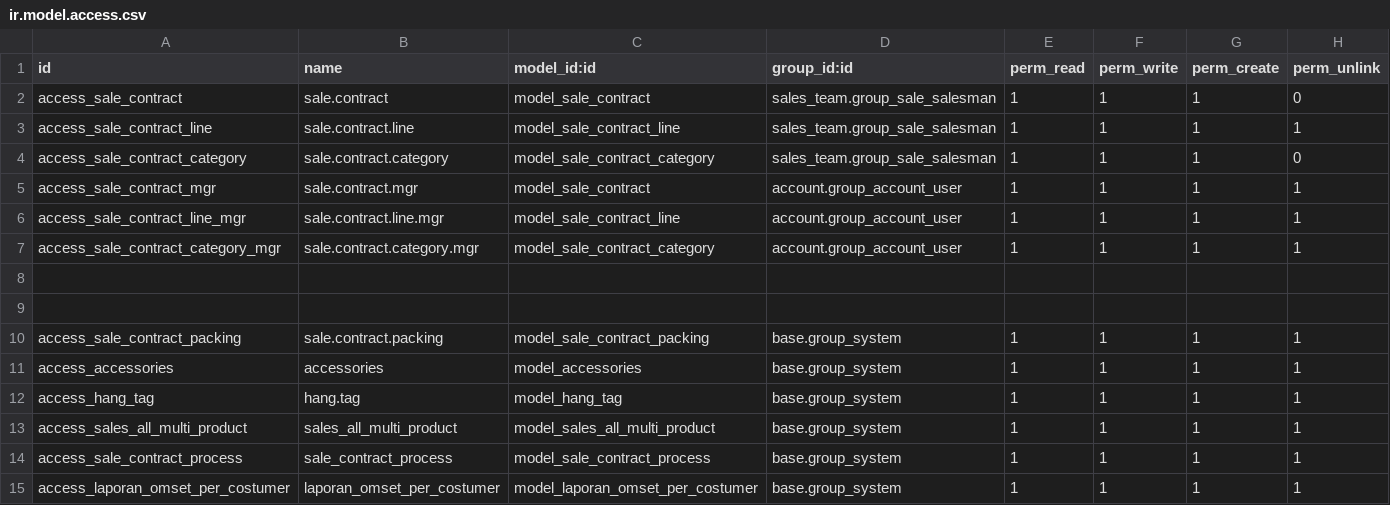
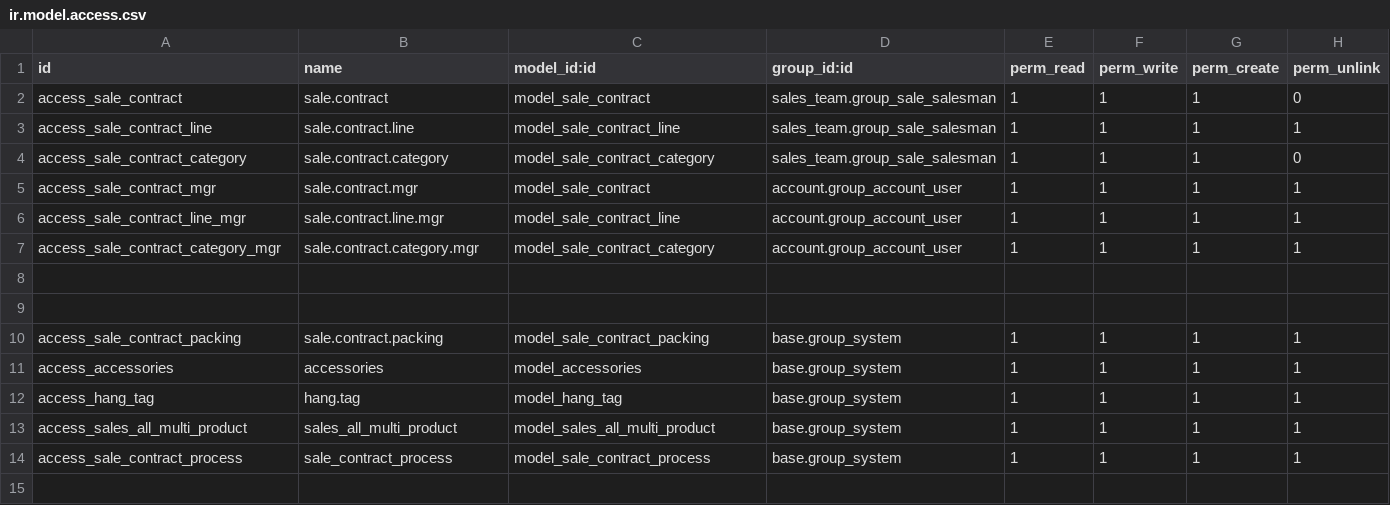
Before and after one commit to ivanvincent/odoo_14_altinexpd, a CSV file: sale_contract/security/ir.model.access.csv, drawn as a sheet; the diff names each change by its address in the sheet, - before the commit and + after, or states it on an @@ line.

Commit message:
perbaikkan wizard report omset

```diff
--- a/sale_contract/security/ir.model.access.csv
+++ b/sale_contract/security/ir.model.access.csv
-row 15: access_laporan_omset_per_costumer | laporan_omset_per_costumer | model_laporan_omset_per_costumer | base.group_system | 1 | 1 | 1 | 1
```
